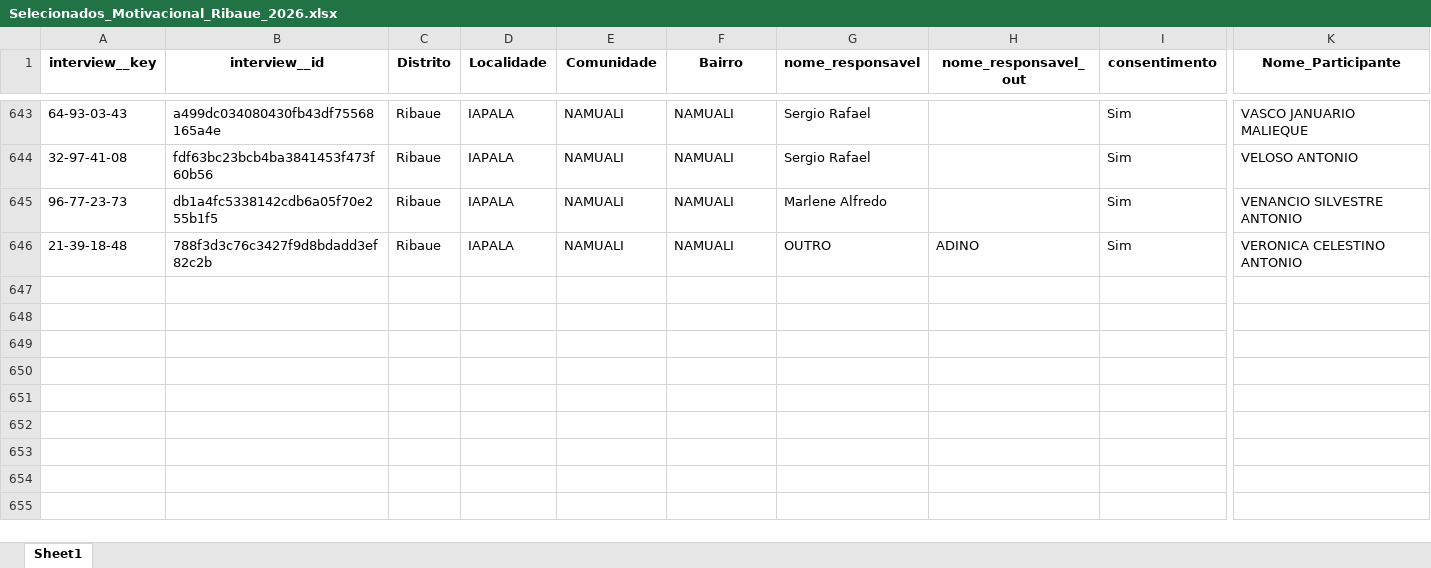
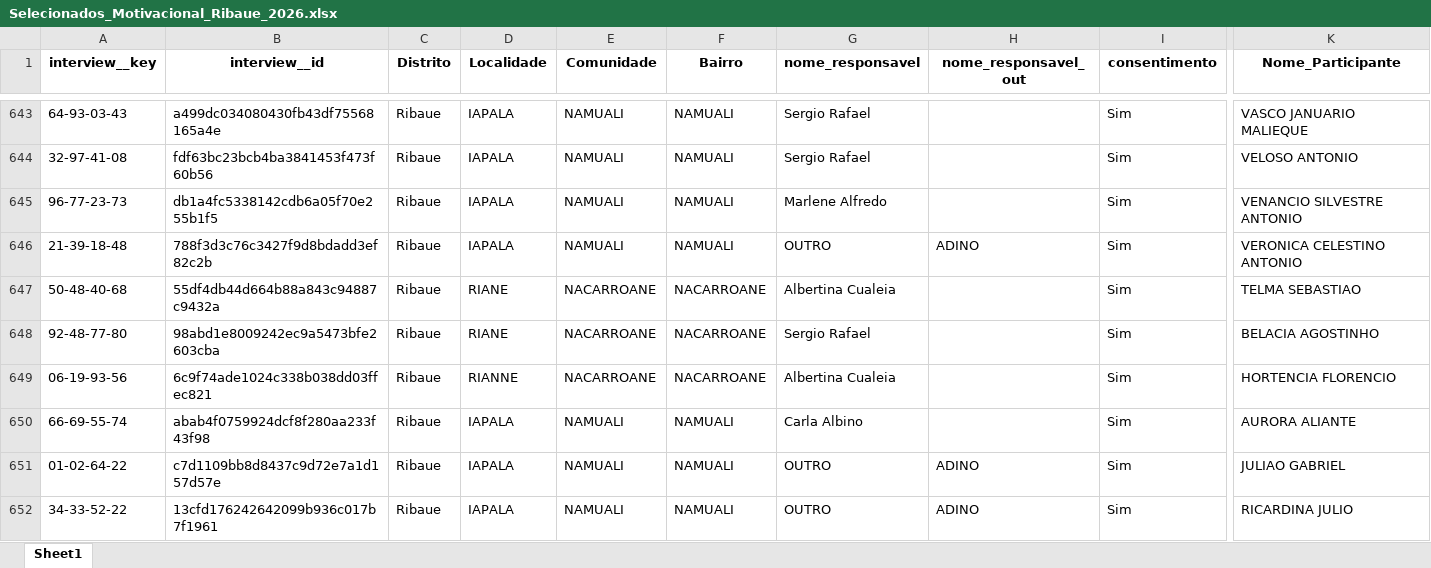
Before and after one commit to muvamis/dash_abrindo_oportunidades_c3, an Excel workbook: Selecionados_Motivacional_Ribaue_2026.xlsx, sheet Sheet1, drawn as a sheet; only a part is shown, gaps mark what is left out; values as stored, in another font and other column widths than the file's, no borders; table styles not drawn; rows hold the shown columns only; the diff covers the shown part only; the diff names each change by its address in the sheet, - before the commit and + after, or states it on an @@ line.

```diff
--- a/Selecionados_Motivacional_Ribaue_2026.xlsx (sheet Sheet1)
+++ b/Selecionados_Motivacional_Ribaue_2026.xlsx (sheet Sheet1)
+row 647: 50-48-40-68 | 55df4db44d664b88a843c94887c9432a | Ribaue | RIANE | NACARROANE | NACARROANE | Albertina Cualeia |  | Sim | TELMA SEBASTIAO
+row 648: 92-48-77-80 | 98abd1e8009242ec9a5473bfe2603cba | Ribaue | RIANE | NACARROANE | NACARROANE | Sergio Rafael |  | Sim | BELACIA AGOSTINHO
+row 649: 06-19-93-56 | 6c9f74ade1024c338b038dd03ffec821 | Ribaue | RIANNE | NACARROANE | NACARROANE | Albertina Cualeia |  | Sim | HORTENCIA FLORENCIO
+row 650: 66-69-55-74 | abab4f0759924dcf8f280aa233f43f98 | Ribaue | IAPALA | NAMUALI | NAMUALI | Carla Albino |  | Sim | AURORA ALIANTE
+row 651: 01-02-64-22 | c7d1109bb8d8437c9d72e7a1d157d57e | Ribaue | IAPALA | NAMUALI | NAMUALI | OUTRO | ADINO | Sim | JULIAO GABRIEL
+row 652: 34-33-52-22 | 13cfd176242642099b936c017b7f1961 | Ribaue | IAPALA | NAMUALI | NAMUALI | OUTRO | ADINO | Sim | RICARDINA JULIO
```
Also changed, not shown: 78 edited cells elsewhere in this sheet, Presencas_Colectivas.xlsx, Qualidade_Sessoes.xlsx, 5 other files.
